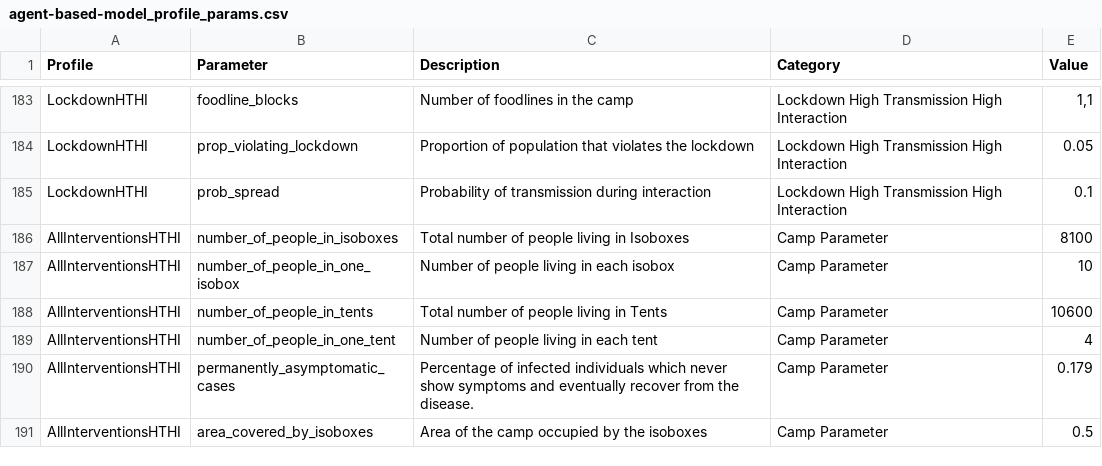
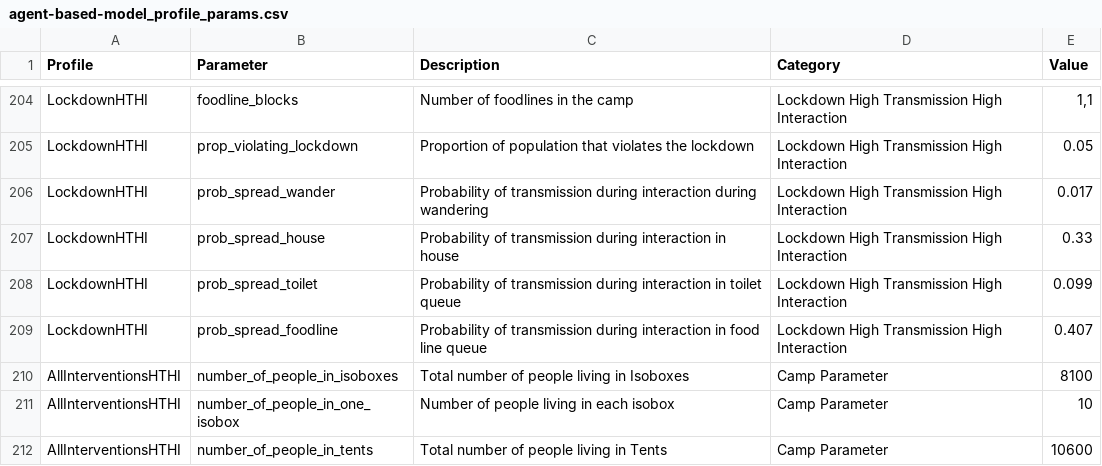
Before and after one commit to AIforGoodSimulator/model-server, a CSV file: fs/params/agent-based-model_profile_params.csv, drawn as a sheet; only a part is shown, gaps mark what is left out; the shorter side is filled out with more unchanged rows; the diff covers the shown part only.

Commit message:
Added params for transmission prob during each activity

```diff
--- a/fs/params/agent-based-model_profile_params.csv
+++ b/fs/params/agent-based-model_profile_params.csv
@@ -184,3 +205,6 @@ LockdownHTHI,foodline_blocks,Number of foodlines in the camp,Lockdown High Trans
 LockdownHTHI,prop_violating_lockdown,Proportion of population that violates the lockdown,Lockdown High Transmission High Interaction,0.05
-LockdownHTHI,prob_spread,Probability of transmission during interaction,Lockdown High Transmission High Interaction,0.1
+LockdownHTHI,prob_spread_wander,Probability of transmission during interaction during wandering,Lockdown High Transmission High Interaction,0.017
+LockdownHTHI,prob_spread_house,Probability of transmission during interaction in house,Lockdown High Transmission High Interaction,0.33
+LockdownHTHI,prob_spread_toilet,Probability of transmission during interaction in toilet queue,Lockdown High Transmission High Interaction,0.099
+LockdownHTHI,prob_spread_foodline,Probability of transmission during interaction in food line queue,Lockdown High Transmission High Interaction,0.407
 AllInterventionsHTHI,number_of_people_in_isoboxes,Total number of people living in Isoboxes,Camp Parameter,8100
```
Also changed, not shown: 24 added rows and 26 edited cells elsewhere in this file, 3 other files.
